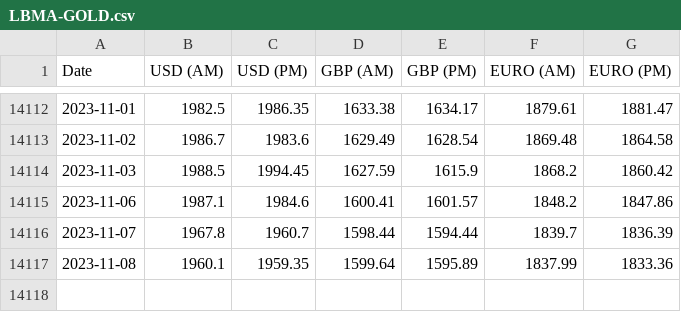
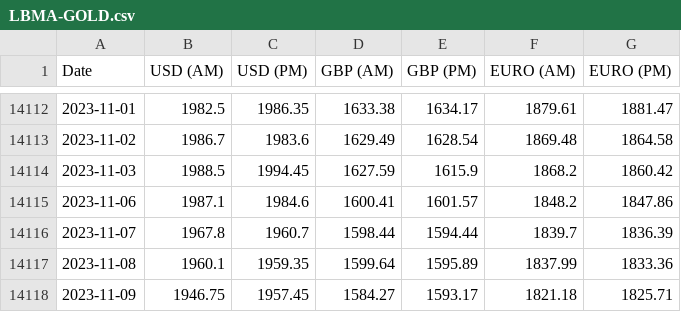
Before and after one commit to peterartman/DataScience, a CSV file: Project_1/Data/LBMA-GOLD.csv, drawn as a sheet; only a part is shown, gaps mark what is left out; the diff names each change by its address in the sheet, - before the commit and + after, or states it on an @@ line.

Commit message:
Updated LBMA gold data

```diff
--- a/Project_1/Data/LBMA-GOLD.csv
+++ b/Project_1/Data/LBMA-GOLD.csv
+row 14118: 2023-11-09 | 1946.75 | 1957.45 | 1584.27 | 1593.17 | 1821.18 | 1825.71
```
